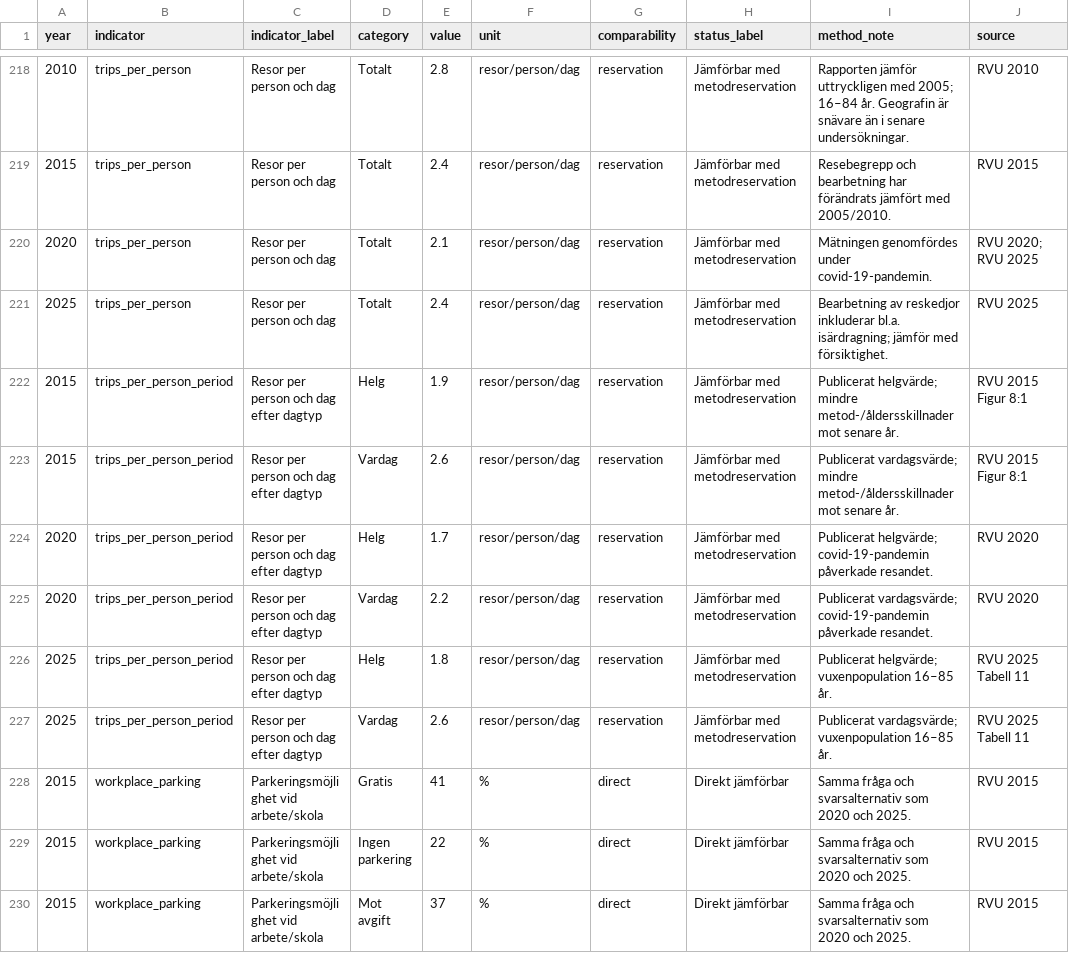
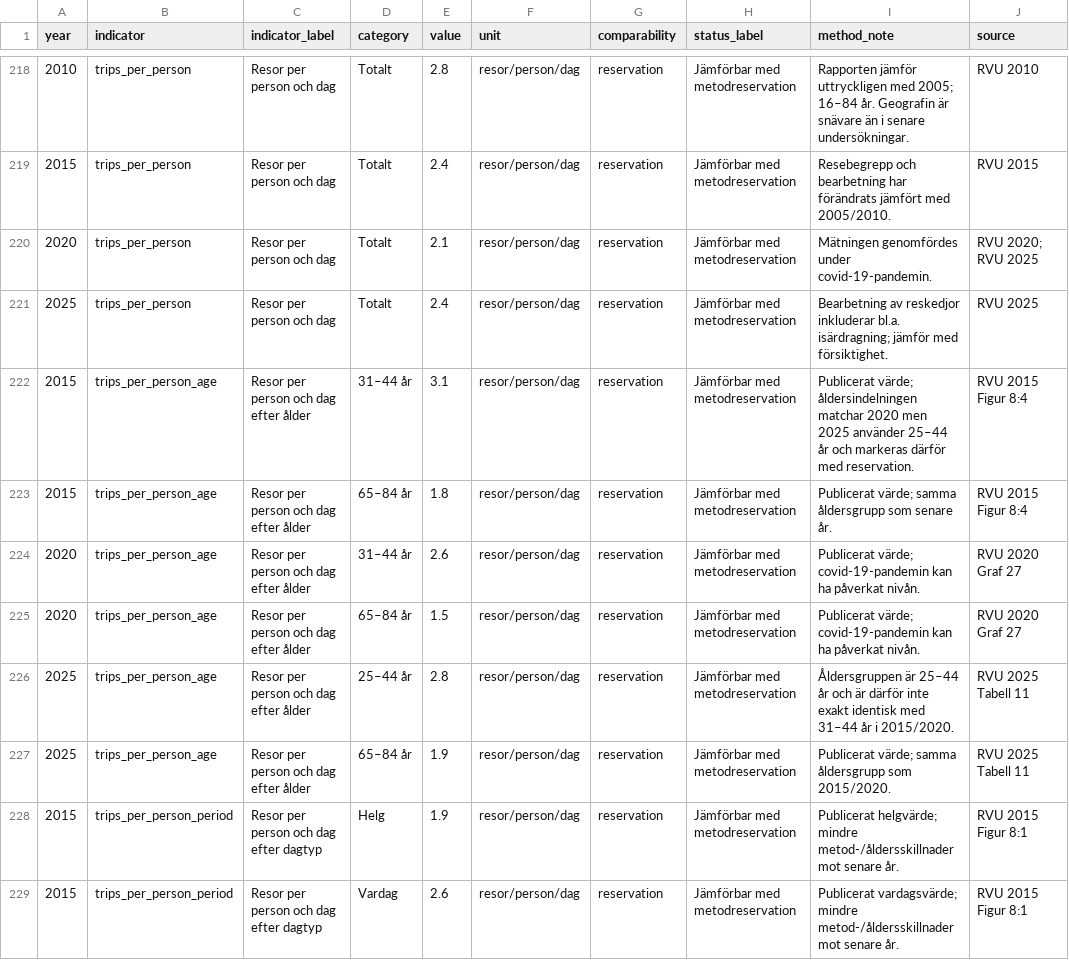
Before and after one commit to Lulea-statistik/resvanor-lulea, a CSV file: docs/data/harmonized_rvu.csv, drawn as a sheet; only a part is shown, gaps mark what is left out; the shorter side is filled out with more unchanged rows.

Commit message:
Add trips per person by age 2015-2025

```diff
--- a/docs/data/harmonized_rvu.csv
+++ b/docs/data/harmonized_rvu.csv
@@ -221,2 +221,8 @@ year,indicator,indicator_label,category,value,unit,comparability,status_label,me
 2025,trips_per_person,Resor per person och dag,Totalt,2.4,resor/person/dag,reservation,Jämförbar med metodreservation,Bearbetning av reskedjor inkluderar bl.a. isärdragning; jämför med försiktighet.,RVU 2025
+2015,trips_per_person_age,Resor per person och dag efter ålder,31–44 år,3.1,resor/person/dag,reservation,Jämförbar med metodreservation,Publicerat värde; åldersindelningen matchar 2020 men 2025 använder 25–44 år och markeras därför med reservation.,RVU 2015 Figur 8:4
+2015,trips_per_person_age,Resor per person och dag efter ålder,65–84 år,1.8,resor/person/dag,reservation,Jämförbar med metodreservation,Publicerat värde; samma åldersgrupp som senare år.,RVU 2015 Figur 8:4
+2020,trips_per_person_age,Resor per person och dag efter ålder,31–44 år,2.6,resor/person/dag,reservation,Jämförbar med metodreservation,Publicerat värde; covid-19-pandemin kan ha påverkat nivån.,RVU 2020 Graf 27
+2020,trips_per_person_age,Resor per person och dag efter ålder,65–84 år,1.5,resor/person/dag,reservation,Jämförbar med metodreservation,Publicerat värde; covid-19-pandemin kan ha påverkat nivån.,RVU 2020 Graf 27
+2025,trips_per_person_age,Resor per person och dag efter ålder,25–44 år,2.8,resor/person/dag,reservation,Jämförbar med metodreservation,Åldersgruppen är 25–44 år och är därför inte exakt identisk med 31–44 år i 2015/2020.,RVU 2025 Tabell 11
+2025,trips_per_person_age,Resor per person och dag efter ålder,65–84 år,1.9,resor/person/dag,reservation,Jämförbar med metodreservation,Publicerat värde; samma åldersgrupp som 2015/2020.,RVU 2025 Tabell 11
 2015,trips_per_person_period,Resor per person och dag efter dagtyp,Helg,1.9,resor/person/dag,reservation,Jämförbar med metodreservation,Publicerat helgvärde; mindre metod-/åldersskillnader mot senare år.,RVU 2015 Figur 8:1
```
